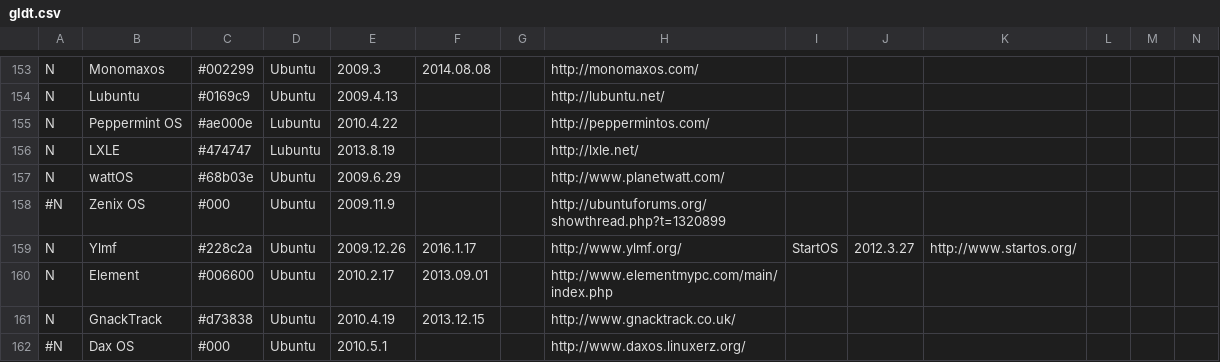
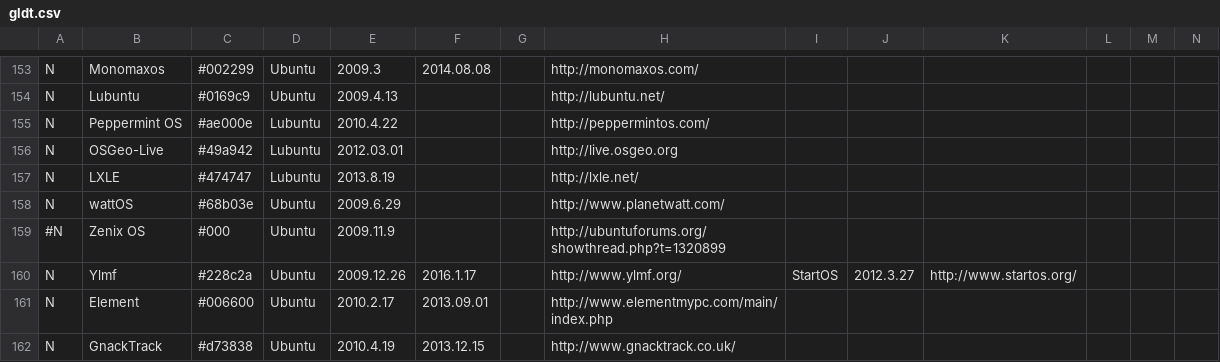
Before and after one commit to FabioLolix/LinuxTimeline, a CSV file: gldt.csv, drawn as a sheet; only a part is shown, gaps mark what is left out; the shorter side is filled out with more unchanged rows; rows hold the shown columns only; the diff names each change by its address in the sheet, - before the commit and + after, or states it on an @@ line.

Commit message:
Added OSGeo-Live

```diff
--- a/gldt.csv
+++ b/gldt.csv
+row 156: N | OSGeo-Live | #49a942 | Lubuntu | 2012.03.01 |  |  | http://live.osgeo.org
```
Also changed, not shown: 1 other file.
